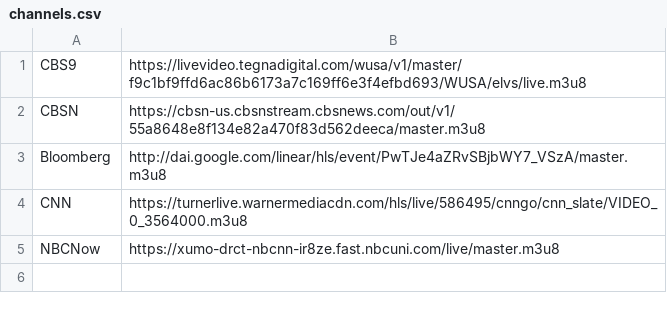
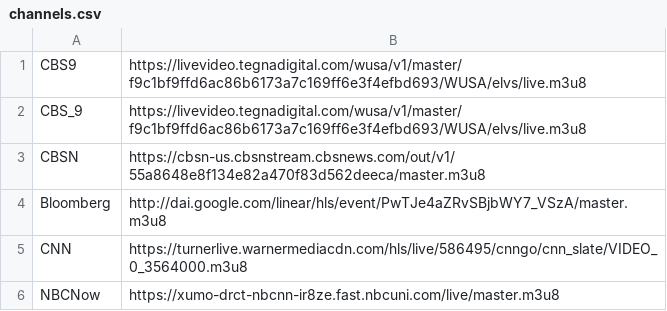
Before and after one commit to skabajah/saturn, a CSV file: channels.csv, drawn as a sheet; the diff names each change by its address in the sheet, - before the commit and + after, or states it on an @@ line.

Commit message:
Update channels.csv

```diff
--- a/channels.csv
+++ b/channels.csv
+row 2: CBS_9 | https://livevideo.tegnadigital.com/wusa/v1/master/f9c1bf9ffd6ac86b6173a7c169ff6e3f4efbd693/WUSA/elvs/live.m3u8
```
